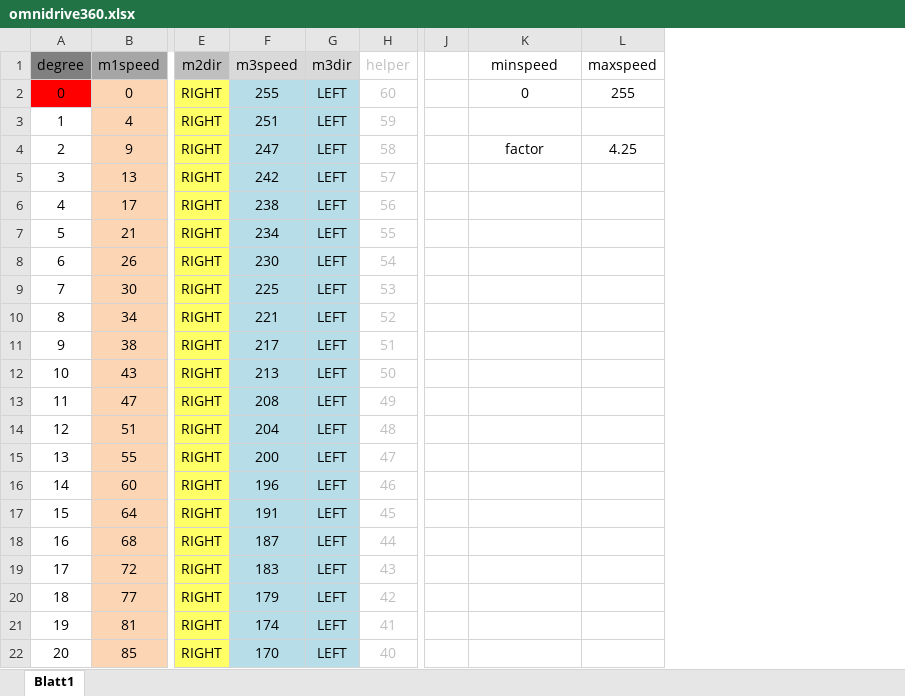
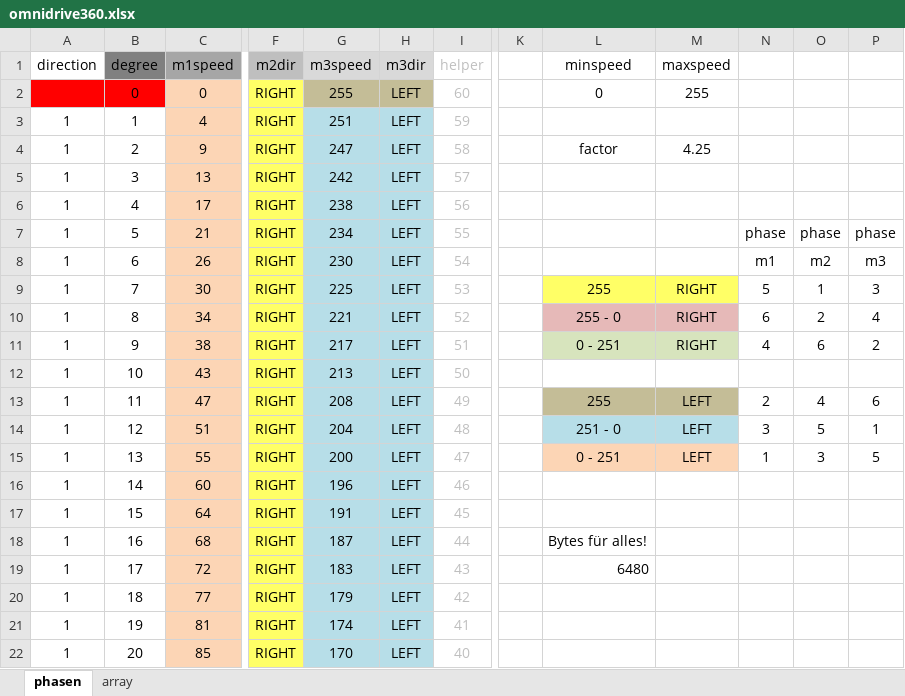
Before and after one commit to markusk/direcs, an Excel workbook: direcs-arduino/omnibot/omnidrive360.xlsx, sheet phasen, drawn as a sheet; only a part is shown, gaps mark what is left out; values as stored, in another font and other column widths than the file's, no borders; addresses are those after the commit; the diff names each change by its address in the sheet, - before the commit and + after, or states it on an @@ line.

Commit message:
Updated matrix. Basically complete. But how to simplify?!

```diff
--- a/direcs-arduino/omnibot/omnidrive360.xlsx (sheet phasen)
+++ b/direcs-arduino/omnibot/omnidrive360.xlsx (sheet phasen)
-sheet tab: Blatt1
+sheet tab: phasen
+sheet tab: array
+column A (direction), rows 3-22: all 1
+column N, rows 7-15: phase | m1 | 5 | 6 | 4 |  | 2 | 3 | 1
+column O, rows 7-15: phase | m2 | 1 | 2 | 6 |  | 4 | 5 | 3
+column P, rows 7-15: phase | m3 | 3 | 4 | 2 |  | 6 | 1 | 5
-G2:H2 fill: #B7DEE8
+G2:H2 fill: #C4BD97
-L9 (minspeed): (empty)
+L9 (minspeed): 255
-L9:M9 fill: none
+L9:M9 fill: #FFFF66
-M9:M11 (maxspeed): (empty)
+M9:M11 (maxspeed): RIGHT
-L10 (minspeed): (empty)
+L10 (minspeed): 255 - 0
-L10:M10 fill: none
+L10:M10 fill: #E6B9B8
-L11 (minspeed): (empty)
+L11 (minspeed): 0 - 251
-L11:M11 fill: none
+L11:M11 fill: #D7E4BD
-L13 (minspeed): (empty)
+L13 (minspeed): 255
-L13:M13 fill: none
+L13:M13 fill: #C4BD97
-M13:M15 (maxspeed): (empty)
+M13:M15 (maxspeed): LEFT
-L14 (minspeed): (empty)
+L14 (minspeed): 251 - 0
-L14:M14 fill: none
+L14:M14 fill: #B7DEE8
-L15 (minspeed): (empty)
+L15 (minspeed): 0 - 251
-L15:M15 fill: none
+L15:M15 fill: #FCD5B5
-L18 (minspeed): (empty)
+L18 (minspeed): Bytes für alles!
-L19 (minspeed): (empty)
+L19 (minspeed): 6480
```
Also changed, not shown: formulas that keep their value.
